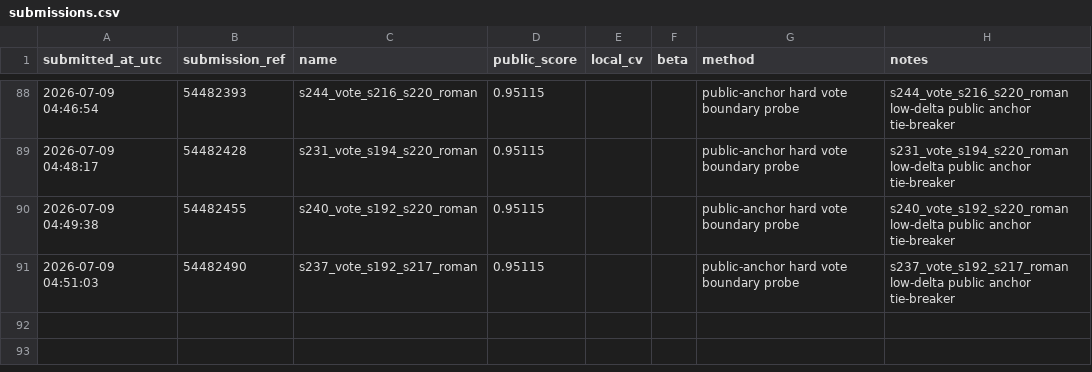
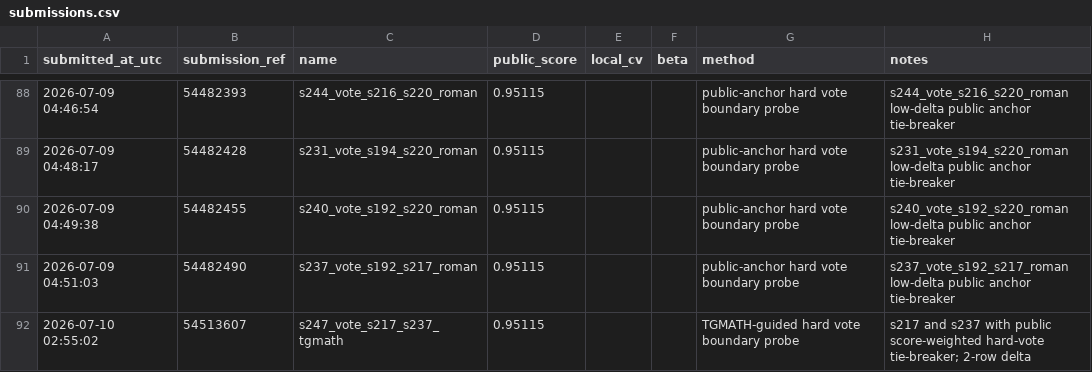
Before and after one commit to Beiciccc/predicting-student-health-risk, a CSV file: reports/submissions.csv, drawn as a sheet; only a part is shown, gaps mark what is left out; the diff names each change by its address in the sheet, - before the commit and + after, or states it on an @@ line.

Commit message:
Record submission s247

```diff
--- a/reports/submissions.csv
+++ b/reports/submissions.csv
+row 92: 2026-07-10 02:55:02 | 54513607 | s247_vote_s217_s237_tgmath | 0.95115 |  |  | TGMATH-guided hard vote boundary probe | s217 and s237 with public score-weighted hard-vote tie-breaker; 2-row delta
```
Also changed, not shown: 3 other files.
